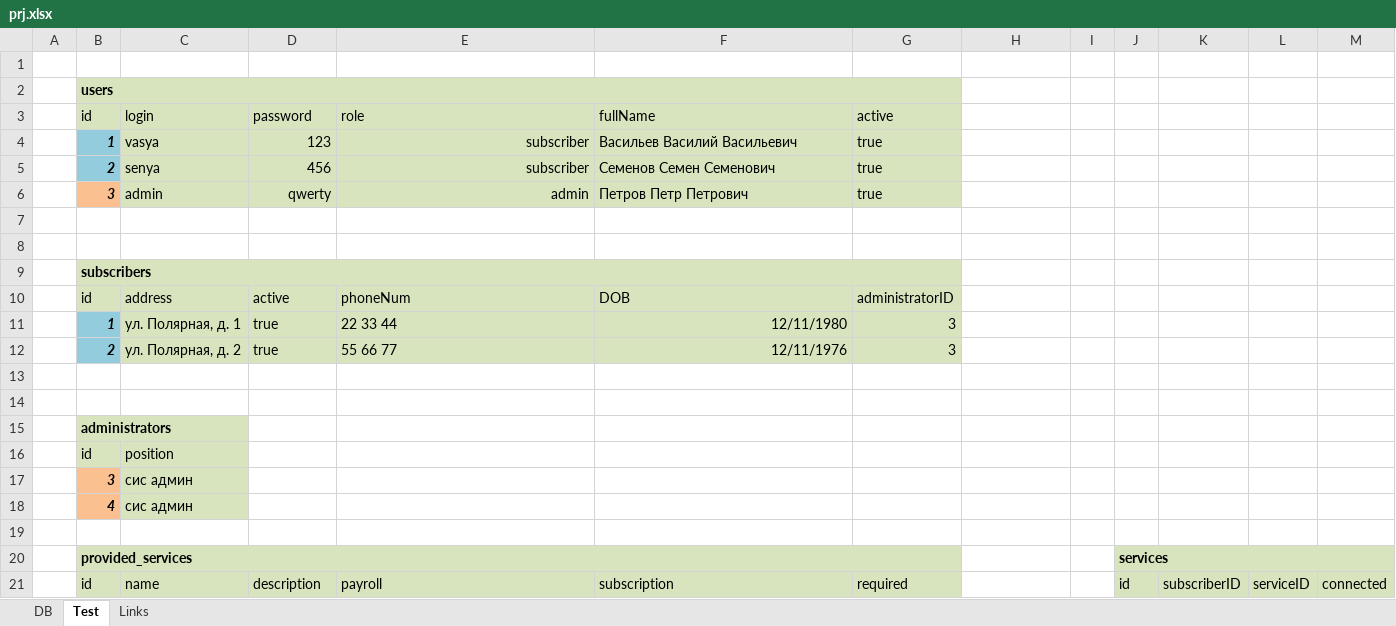
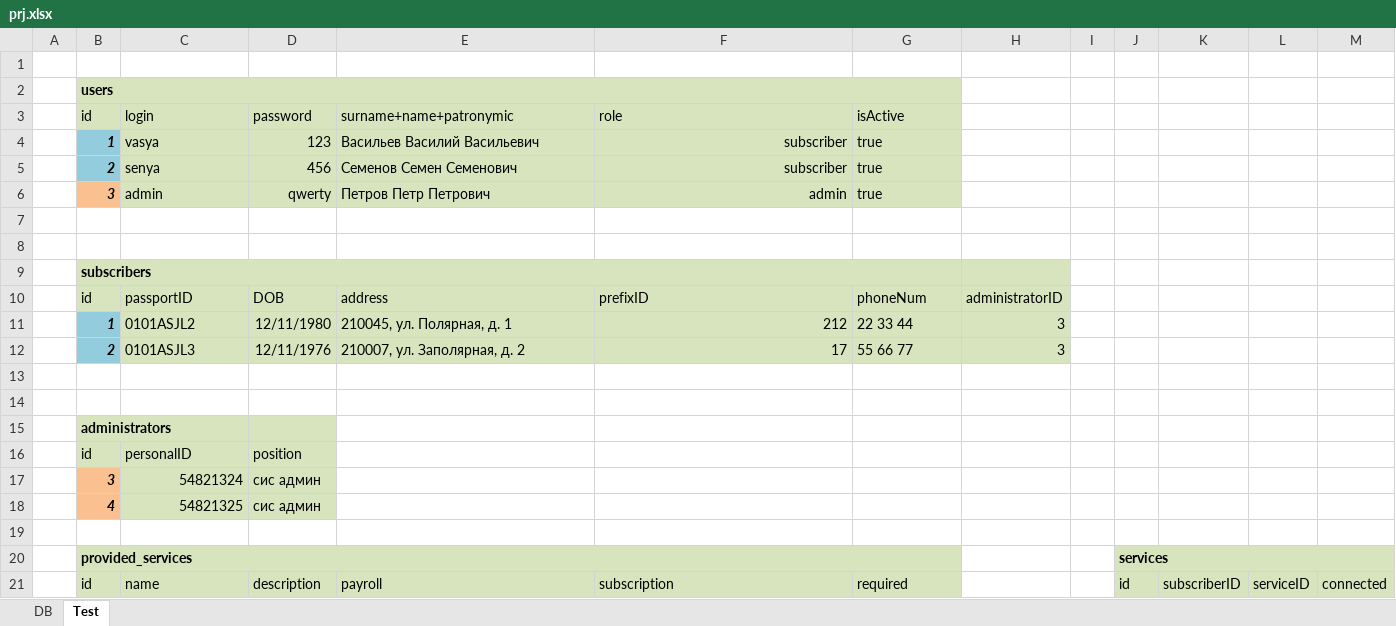
Before and after one commit to drWebber/station, an Excel workbook: doc/prj.xlsx, sheet Test, drawn as a sheet; only a part is shown; values as stored, in another font and other column widths than the file's, no borders; removed rows and columns are numbered as before the commit, all else as after; rows hold the shown columns only; the diff names each change by its address in the sheet, - before the commit and + after, or states it on an @@ line.

```diff
--- a/doc/prj.xlsx (sheet Test)
+++ b/doc/prj.xlsx (sheet Test)
-sheet tab: Links
-E3: role
+E3: surname+name+patronymic
-F3: fullName
+F3: role
-G3: active
+G3: isActive
-E4: subscriber
+E4: Васильев Василий Васильевич
-E4:E6 alignment: right
+E4:E6 alignment: left
-F4: Васильев Василий Васильевич
+F4: subscriber
-F4:F6 alignment: left
+F4:F6 alignment: right
-E5: subscriber
+E5: Семенов Семен Семенович
-F5: Семенов Семен Семенович
+F5: subscriber
-E6: admin
+E6: Петров Петр Петрович
-F6: Петров Петр Петрович
+F6: admin
-H9 fill: none
+H9 fill: #D7E4BD
-row 10:  | id | address | active | phoneNum | DOB | administratorID
-row 11:  | 1 | ул. Полярная, д. 1 | true | 22 33 44 | 12/11/1980 | 3
-row 12:  | 2 | ул. Полярная, д. 2 | true | 55 66 77 | 12/11/1976 | 3
+row 10:  | id | passportID | DOB | address | prefixID | phoneNum | administratorID
+row 11:  | 1 | 0101ASJL2 | 12/11/1980 | 210045, ул. Полярная, д. 1 | 212 | 22 33 44 | 3
+row 12:  | 2 | 0101ASJL3 | 12/11/1976 | 210007, ул. Заполярная, д. 2 | 17 | 55 66 77 | 3
-D15 fill: none
+D15 fill: #D7E4BD
-row 16:  | id | position
-row 17:  | 3 | сис админ
-row 18:  | 4 | сис админ
+row 16:  | id | personalID | position
+row 17:  | 3 | 54821324 | сис админ
+row 18:  | 4 | 54821325 | сис админ
```
Also changed, not shown: sheet DB, 1 other file.
